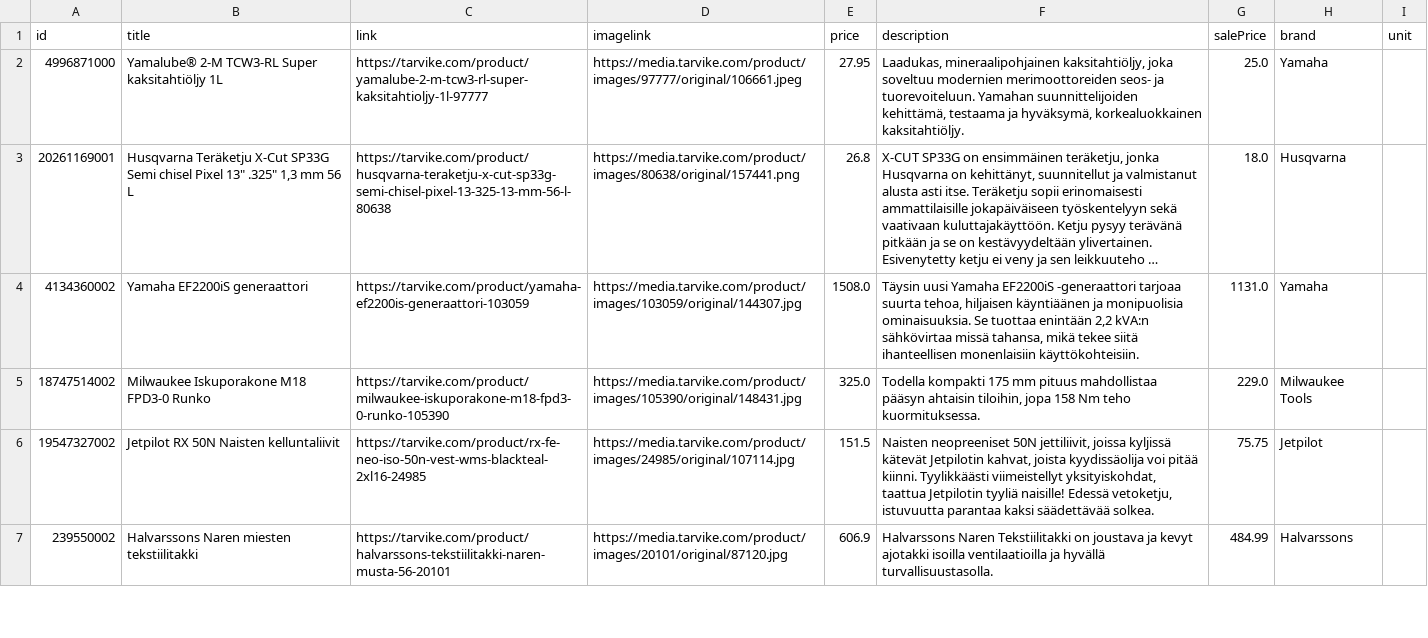
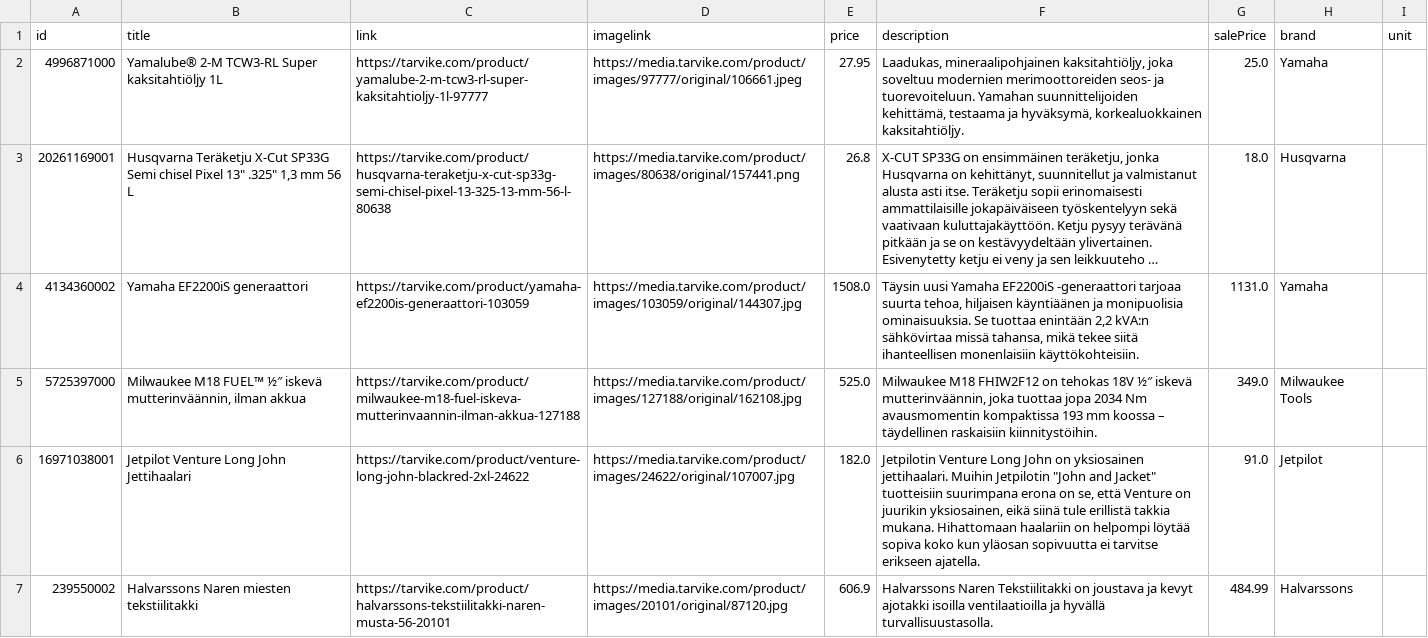
Before and after one commit to TarvikeTT/almadynamo, a CSV file: tarvike_tarjoukset.csv, drawn as a sheet; only a part is shown; long unchanged cells end in …; removed rows and columns are numbered as before the commit, all else as after; the diff covers the shown part only; the diff names each change by its address in the sheet, - before the commit and + after, or states it on an @@ line.

```diff
--- a/tarvike_tarjoukset.csv
+++ b/tarvike_tarjoukset.csv
-row 5: 18747514002 | Milwaukee Iskuporakone M18 FPD3-0 Runko | https://tarvike.com/product/milwaukee-iskuporakone-m18-fpd3-0-runko-105390 | https://media.tarvike.com/product/images/105390/original/148431.jpg | 325.0 | Todella kompakti 175 mm pituus mahdollistaa pääsyn ahtaisin tiloihin, jopa 158 Nm teho kuormituksessa. | 229.0 | Milwaukee Tools
-row 6: 19547327002 | Jetpilot RX 50N Naisten kelluntaliivit | https://tarvike.com/product/rx-fe-neo-iso-50n-vest-wms-blackteal-2xl16-24985 | https://media.tarvike.com/product/images/24985/original/107114.jpg | 151.5 | Naisten neopreeniset 50N jettiliivit, joissa kyljissä kätevät Jetpilotin kahvat, joista kyydissäolija voi pitää kiinni. Tyylikkäästi viimeistellyt yksityiskohdat, taattua Jetpilotin tyyliä naisille! Edessä vetoketju, istuvuutta parantaa kaksi säädettävää solkea. | 75.75 | Jetpilot
+row 5: 5725397000 | Milwaukee M18 FUEL™ ½″ iskevä mutterinväännin, ilman akkua | https://tarvike.com/product/milwaukee-m18-fuel-iskeva-mutterinvaannin-ilman-akkua-127188 | https://media.tarvike.com/product/images/127188/original/162108.jpg | 525.0 | Milwaukee M18 FHIW2F12 on tehokas 18V ½″ iskevä mutterinväännin, joka tuottaa jopa 2034 Nm avausmomentin kompaktissa 193 mm koossa – täydellinen raskaisiin kiinnitystöihin. | 349.0 | Milwaukee Tools
+row 6: 16971038001 | Jetpilot Venture Long John Jettihaalari | https://tarvike.com/product/venture-long-john-blackred-2xl-24622 | https://media.tarvike.com/product/images/24622/original/107007.jpg | 182.0 | Jetpilotin Venture Long John on yksiosainen jettihaalari. Muihin Jetpilotin "John and Jacket" tuotteisiin suurimpana erona on se, että Venture on juurikin yksiosainen, eikä siinä tule erillistä takkia mukana. Hihattomaan haalariin on helpompi löytää sopiva koko kun yläosan sopivuutta ei tarvitse erikseen ajatella. | 91.0 | Jetpilot
```
Also changed, not shown: 5 added rows and 4 removed rows elsewhere in this file, tarvike_laitetarjoukset.csv, tarvike_tarjoukset_ai.csv.
